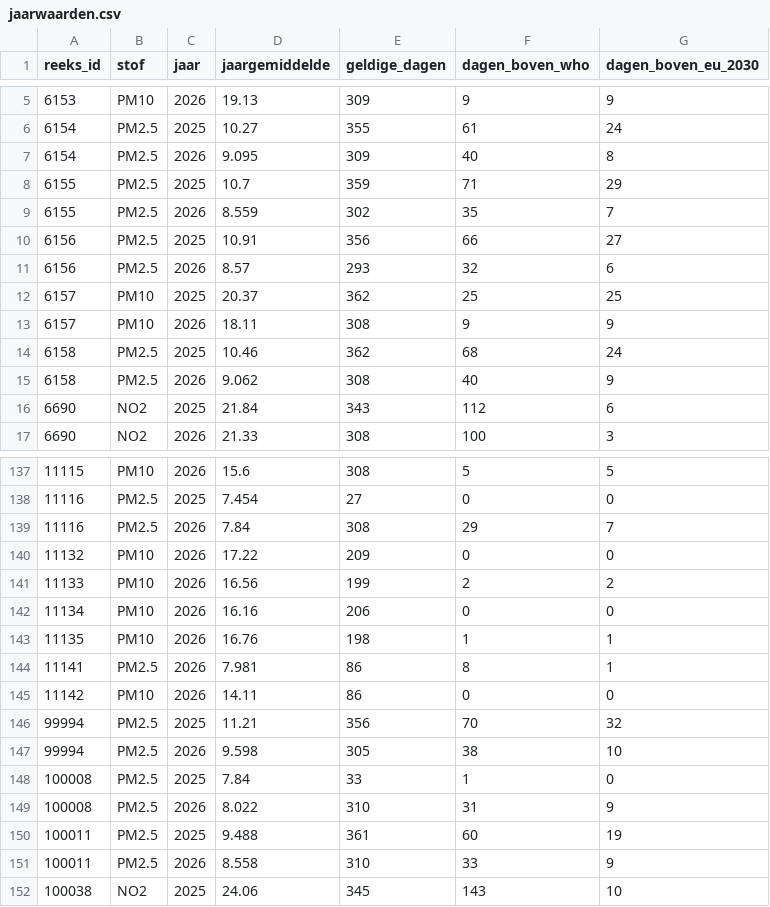
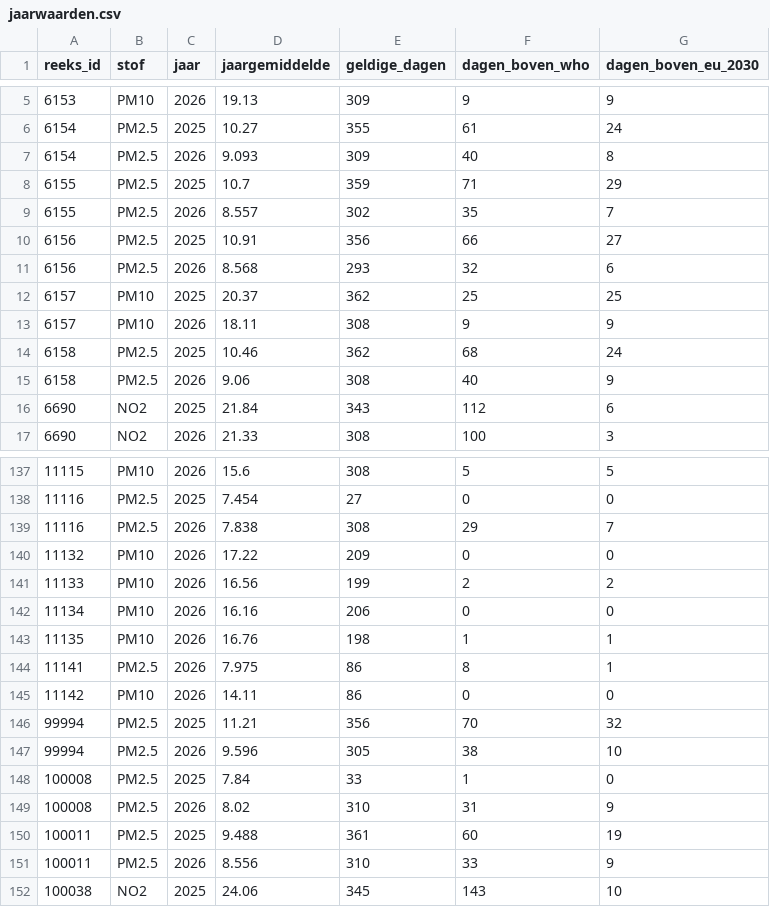
Before and after one commit to BadaninaAnna/luchtkwaliteit-antwerpen, a CSV file: data/powerbi/jaarwaarden.csv, drawn as a sheet; only a part is shown, gaps mark what is left out; the diff covers the shown part only.

```diff
--- a/data/powerbi/jaarwaarden.csv
+++ b/data/powerbi/jaarwaarden.csv
@@ -6,7 +6,7 @@ reeks_id,stof,jaar,jaargemiddelde,geldige_dagen,dagen_boven_who,dagen_boven_eu_2
 6154,PM2.5,2025,10.27,355,61,24
-6154,PM2.5,2026,9.095,309,40,8
+6154,PM2.5,2026,9.093,309,40,8
 6155,PM2.5,2025,10.7,359,71,29
-6155,PM2.5,2026,8.559,302,35,7
+6155,PM2.5,2026,8.557,302,35,7
 6156,PM2.5,2025,10.91,356,66,27
-6156,PM2.5,2026,8.57,293,32,6
+6156,PM2.5,2026,8.568,293,32,6
 6157,PM10,2025,20.37,362,25,25
@@ -14,3 +14,3 @@ reeks_id,stof,jaar,jaargemiddelde,geldige_dagen,dagen_boven_who,dagen_boven_eu_2
 6158,PM2.5,2025,10.46,362,68,24
-6158,PM2.5,2026,9.062,308,40,9
+6158,PM2.5,2026,9.06,308,40,9
 6690,NO2,2025,21.84,343,112,6
@@ -138,3 +138,3 @@ reeks_id,stof,jaar,jaargemiddelde,geldige_dagen,dagen_boven_who,dagen_boven_eu_2
 11116,PM2.5,2025,7.454,27,0,0
-11116,PM2.5,2026,7.84,308,29,7
+11116,PM2.5,2026,7.838,308,29,7
 11132,PM10,2026,17.22,209,0,0
@@ -143,10 +143,10 @@ reeks_id,stof,jaar,jaargemiddelde,geldige_dagen,dagen_boven_who,dagen_boven_eu_2
 11135,PM10,2026,16.76,198,1,1
-11141,PM2.5,2026,7.981,86,8,1
+11141,PM2.5,2026,7.975,86,8,1
 11142,PM10,2026,14.11,86,0,0
 99994,PM2.5,2025,11.21,356,70,32
-99994,PM2.5,2026,9.598,305,38,10
+99994,PM2.5,2026,9.596,305,38,10
 100008,PM2.5,2025,7.84,33,1,0
-100008,PM2.5,2026,8.022,310,31,9
+100008,PM2.5,2026,8.02,310,31,9
 100011,PM2.5,2025,9.488,361,60,19
-100011,PM2.5,2026,8.558,310,33,9
+100011,PM2.5,2026,8.556,310,33,9
 100038,NO2,2025,24.06,345,143,10
```
Also changed, not shown: 22 edited cells elsewhere in this file, data/powerbi/reeksen.csv, 4 other files.
